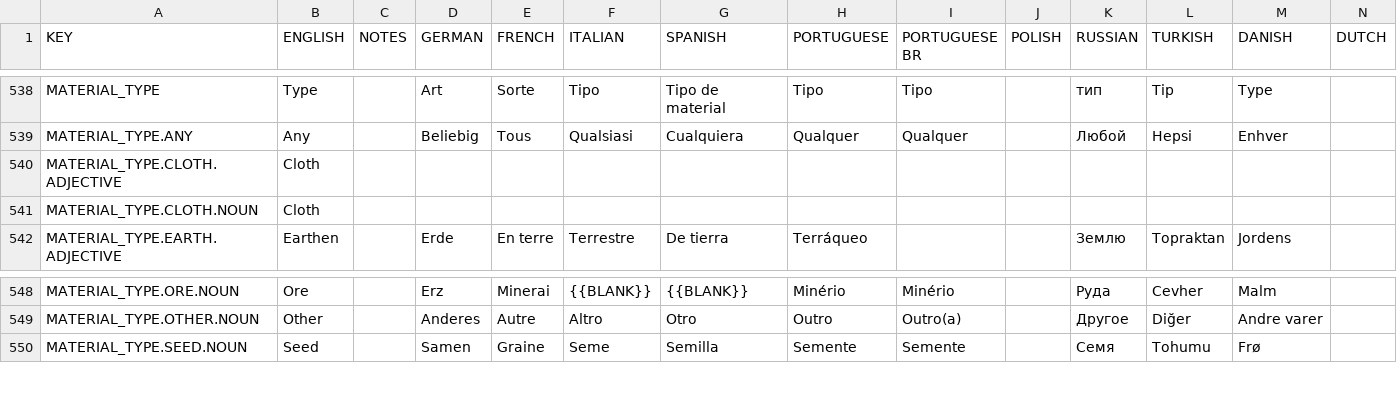
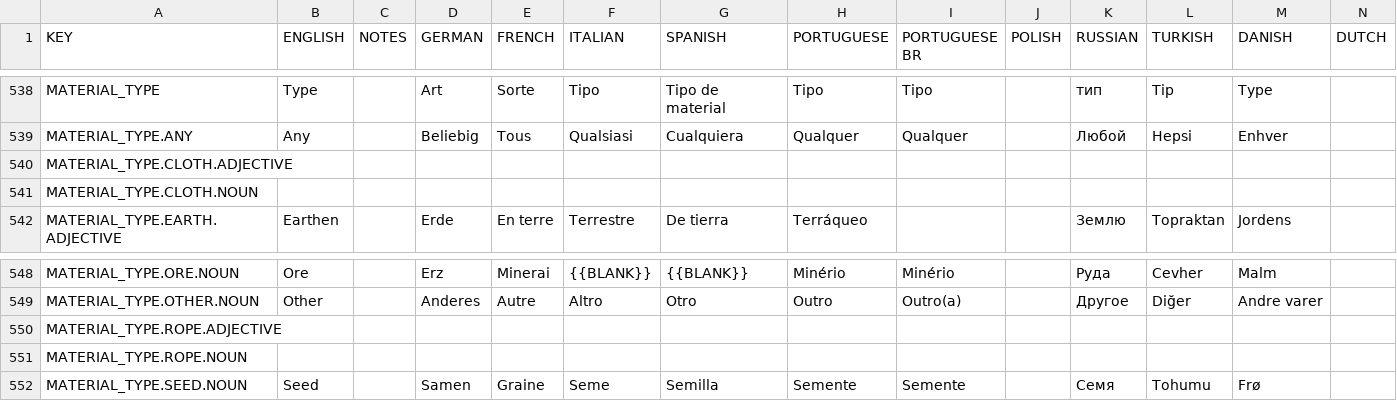
Before and after one commit to rossturner/king-under-the-mountain, a CSV file: core/assets/translations/collated.csv, drawn as a sheet; only a part is shown, gaps mark what is left out; rows hold the shown columns only; the diff names each change by its address in the sheet, - before the commit and + after, or states it on an @@ line.

```diff
--- a/core/assets/translations/collated.csv
+++ b/core/assets/translations/collated.csv
-B540:B541 (ENGLISH): Cloth
+B540:B541 (ENGLISH): (empty)
+row 550: MATERIAL_TYPE.ROPE.ADJECTIVE
+row 551: MATERIAL_TYPE.ROPE.NOUN
```
Also changed, not shown: core/mods/base/translations/translations.csv, 6 other files.
